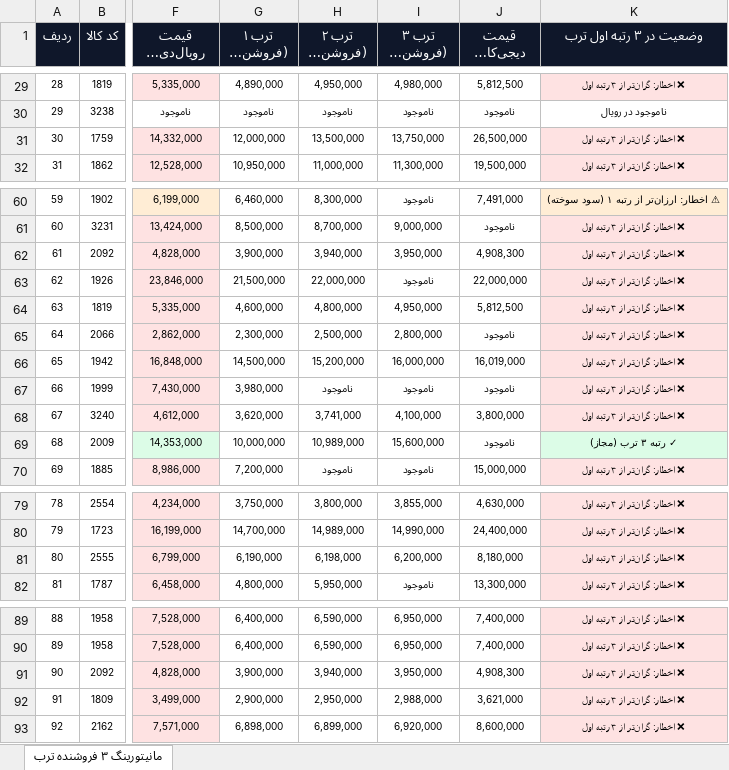
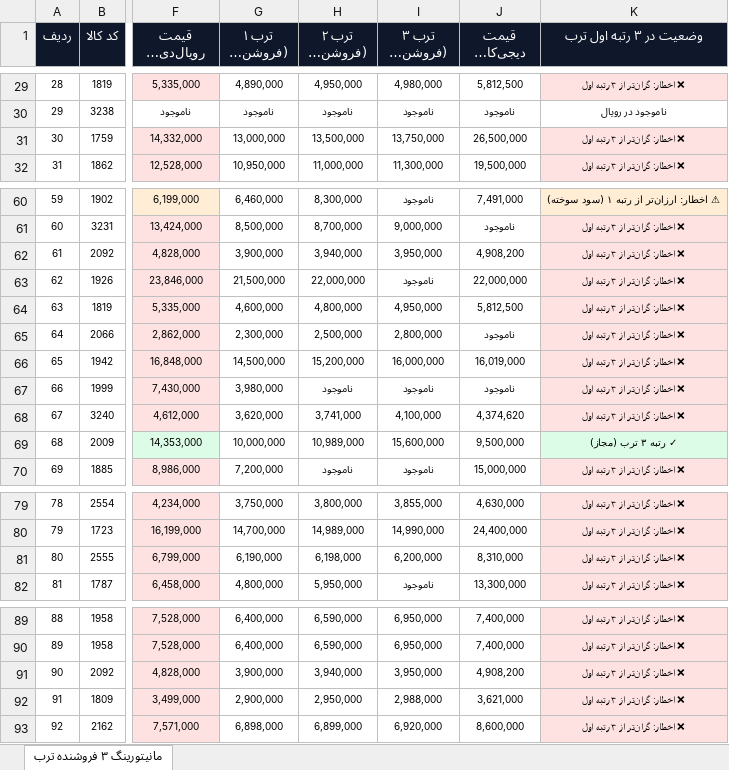
Before and after one commit to pouria-maleki/price-monitor, an Excel workbook: frontend/public/data/گزارش_انبار_قیمت_به_روز.xlsx, sheet مانیتورینگ ۳ فروشنده ترب, drawn as a sheet; only a part is shown, gaps mark what is left out; long unchanged cells end in …; values as stored, in another font and other column widths than the file's, no borders; the diff covers the shown part only; the diff names each change by its address in the sheet, - before the commit and + after, or states it on an @@ line.

```diff
--- a/frontend/public/data/گزارش_انبار_قیمت_به_روز.xlsx (sheet مانیتورینگ ۳ فروشنده ترب)
+++ b/frontend/public/data/گزارش_انبار_قیمت_به_روز.xlsx (sheet مانیتورینگ ۳ فروشنده ترب)
-G31 (ترب ۱ (فروشنده اول)): 12,000,000
+G31 (ترب ۱ (فروشنده اول)): 13,000,000
-J62 (قیمت دیجی‌کالا (تومان)): 4,908,300
+J62 (قیمت دیجی‌کالا (تومان)): 4,908,200
-J68 (قیمت دیجی‌کالا (تومان)): 3,800,000
+J68 (قیمت دیجی‌کالا (تومان)): 4,374,620
-J69 (قیمت دیجی‌کالا (تومان)): ناموجود
+J69 (قیمت دیجی‌کالا (تومان)): 9,500,000
-J81 (قیمت دیجی‌کالا (تومان)): 8,180,000
+J81 (قیمت دیجی‌کالا (تومان)): 8,310,000
-J91 (قیمت دیجی‌کالا (تومان)): 4,908,300
+J91 (قیمت دیجی‌کالا (تومان)): 4,908,200
```
Also changed, not shown: 25 edited cells and cell formats elsewhere in this sheet, data/گزارش_انبار_قیمت_به_روز.xlsx, گزارش_انبار_قیمت_به_روز.xlsx, 4 other files.
